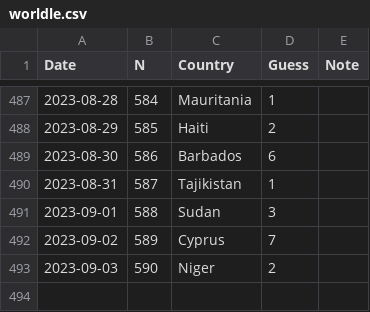
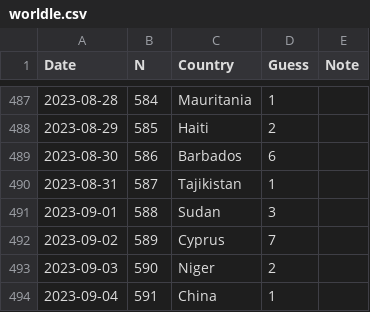
Before and after one commit to spkaluzny/mydata, a CSV file: data/worldle.csv, drawn as a sheet; only a part is shown, gaps mark what is left out.

Commit message:
Added new observation

```diff
--- a/data/worldle.csv
+++ b/data/worldle.csv
@@ -493 +493,2 @@ Date,N,Country,Guess,Note
 2023-09-03,590,Niger,2
+2023-09-04,591,China,1
```
